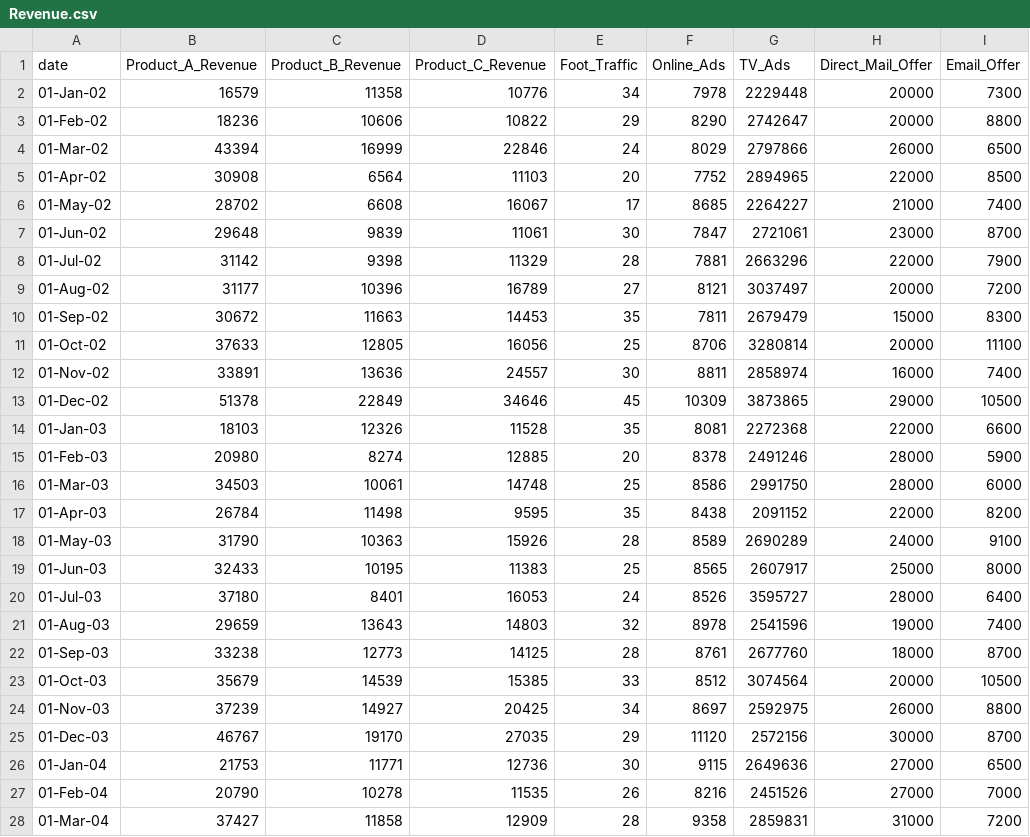
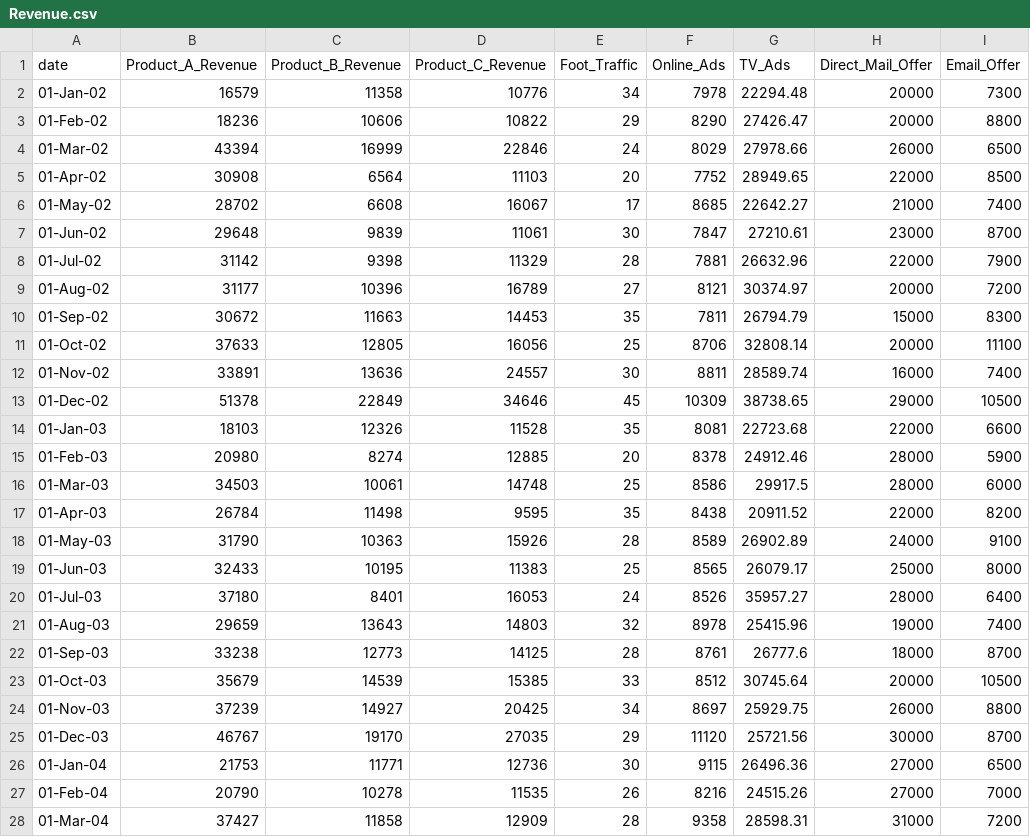
Before and after one commit to snowdmonkey/gsatest, a CSV file: data/Revenue.csv, drawn as a sheet; only a part is shown; the diff covers the shown part only.

```diff
--- a/data/Revenue.csv
+++ b/data/Revenue.csv
@@ -1,28 +1,28 @@
 date,Product_A_Revenue,Product_B_Revenue,Product_C_Revenue,Foot_Traffic,Online_Ads,TV_Ads,Direct_Mail_Offer,Email_Offer
-01-Jan-02,16579,11358,10776,34,7978,2229448,20000,7300
-01-Feb-02,18236,10606,10822,29,8290,2742647,20000,8800
-01-Mar-02,43394,16999,22846,24,8029,2797866,26000,6500
-01-Apr-02,30908,6564,11103,20,7752,2894965,22000,8500
-01-May-02,28702,6608,16067,17,8685,2264227,21000,7400
-01-Jun-02,29648,9839,11061,30,7847,2721061,23000,8700
-01-Jul-02,31142,9398,11329,28,7881,2663296,22000,7900
-01-Aug-02,31177,10396,16789,27,8121,3037497,20000,7200
-01-Sep-02,30672,11663,14453,35,7811,2679479,15000,8300
-01-Oct-02,37633,12805,16056,25,8706,3280814,20000,11100
-01-Nov-02,33891,13636,24557,30,8811,2858974,16000,7400
-01-Dec-02,51378,22849,34646,45,10309,3873865,29000,10500
-01-Jan-03,18103,12326,11528,35,8081,2272368,22000,6600
-01-Feb-03,20980,8274,12885,20,8378,2491246,28000,5900
-01-Mar-03,34503,10061,14748,25,8586,2991750,28000,6000
-01-Apr-03,26784,11498,9595,35,8438,2091152,22000,8200
-01-May-03,31790,10363,15926,28,8589,2690289,24000,9100
-01-Jun-03,32433,10195,11383,25,8565,2607917,25000,8000
-01-Jul-03,37180,8401,16053,24,8526,3595727,28000,6400
-01-Aug-03,29659,13643,14803,32,8978,2541596,19000,7400
-01-Sep-03,33238,12773,14125,28,8761,2677760,18000,8700
-01-Oct-03,35679,14539,15385,33,8512,3074564,20000,10500
-01-Nov-03,37239,14927,20425,34,8697,2592975,26000,8800
-01-Dec-03,46767,19170,27035,29,11120,2572156,30000,8700
-01-Jan-04,21753,11771,12736,30,9115,2649636,27000,6500
-01-Feb-04,20790,10278,11535,26,8216,2451526,27000,7000
-01-Mar-04,37427,11858,12909,28,9358,2859831,31000,7200
+01-Jan-02,16579,11358,10776,34,7978,22294.48,20000,7300
+01-Feb-02,18236,10606,10822,29,8290,27426.47,20000,8800
+01-Mar-02,43394,16999,22846,24,8029,27978.66,26000,6500
+01-Apr-02,30908,6564,11103,20,7752,28949.65,22000,8500
+01-May-02,28702,6608,16067,17,8685,22642.27,21000,7400
+01-Jun-02,29648,9839,11061,30,7847,27210.61,23000,8700
+01-Jul-02,31142,9398,11329,28,7881,26632.96,22000,7900
+01-Aug-02,31177,10396,16789,27,8121,30374.97,20000,7200
+01-Sep-02,30672,11663,14453,35,7811,26794.79,15000,8300
+01-Oct-02,37633,12805,16056,25,8706,32808.14,20000,11100
+01-Nov-02,33891,13636,24557,30,8811,28589.74,16000,7400
+01-Dec-02,51378,22849,34646,45,10309,38738.65,29000,10500
+01-Jan-03,18103,12326,11528,35,8081,22723.68,22000,6600
+01-Feb-03,20980,8274,12885,20,8378,24912.46,28000,5900
+01-Mar-03,34503,10061,14748,25,8586,29917.5,28000,6000
+01-Apr-03,26784,11498,9595,35,8438,20911.52,22000,8200
+01-May-03,31790,10363,15926,28,8589,26902.89,24000,9100
+01-Jun-03,32433,10195,11383,25,8565,26079.17,25000,8000
+01-Jul-03,37180,8401,16053,24,8526,35957.27,28000,6400
+01-Aug-03,29659,13643,14803,32,8978,25415.96,19000,7400
+01-Sep-03,33238,12773,14125,28,8761,26777.6,18000,8700
+01-Oct-03,35679,14539,15385,33,8512,30745.64,20000,10500
+01-Nov-03,37239,14927,20425,34,8697,25929.75,26000,8800
+01-Dec-03,46767,19170,27035,29,11120,25721.56,30000,8700
+01-Jan-04,21753,11771,12736,30,9115,26496.36,27000,6500
+01-Feb-04,20790,10278,11535,26,8216,24515.26,27000,7000
+01-Mar-04,37427,11858,12909,28,9358,28598.31,31000,7200
```
Also changed, not shown: 102 edited cells elsewhere in this file, 2 other files.
